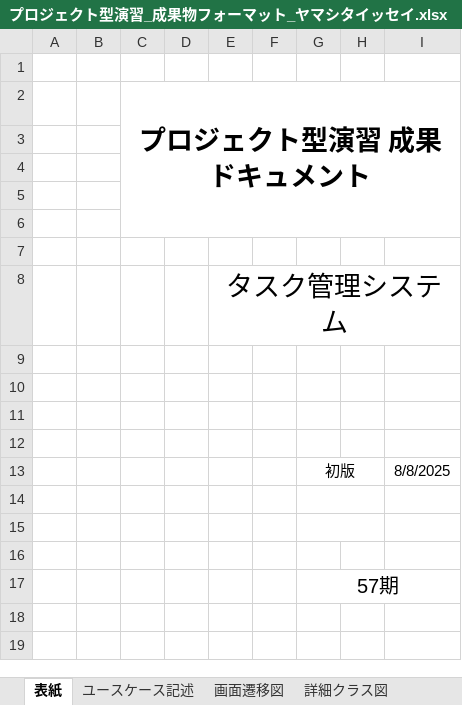
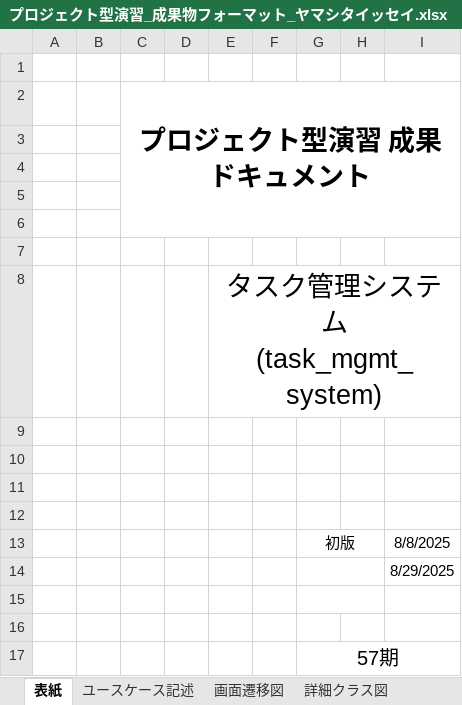
Before and after one commit to Kimoto-Shogo/task_mgmt_system, an Excel workbook: 成果物/プロジェクト型演習_成果物フォーマット_ヤマシタイッセイ.xlsx, sheet 表紙, drawn as a sheet; values as stored, in another font and other column widths than the file's, no borders; the diff names each change by its address in the sheet, - before the commit and + after, or states it on an @@ line.

```diff
--- a/成果物/プロジェクト型演習_成果物フォーマット_ヤマシタイッセイ.xlsx (sheet 表紙)
+++ b/成果物/プロジェクト型演習_成果物フォーマット_ヤマシタイッセイ.xlsx (sheet 表紙)
-E8: タスク管理システム
+E8: タスク管理システム(task_mgmt_system)
-I14: (empty)
+I14: 8/29/2025
```
Also changed, not shown: sheet テスト仕様書兼結果報告書, 単体テストエビデンス/タスク管理(登録)カバレッジレポート.xlsx, 成果物/プロジェクト型演習_成果物フォーマット 寺西.xlsx, 2 other files.
